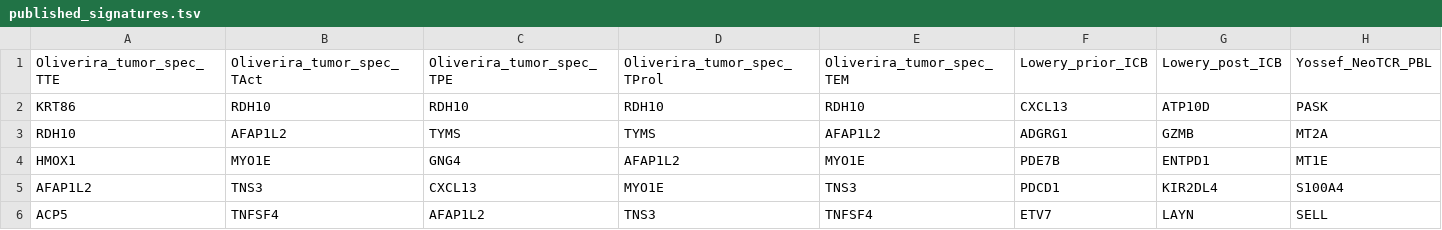
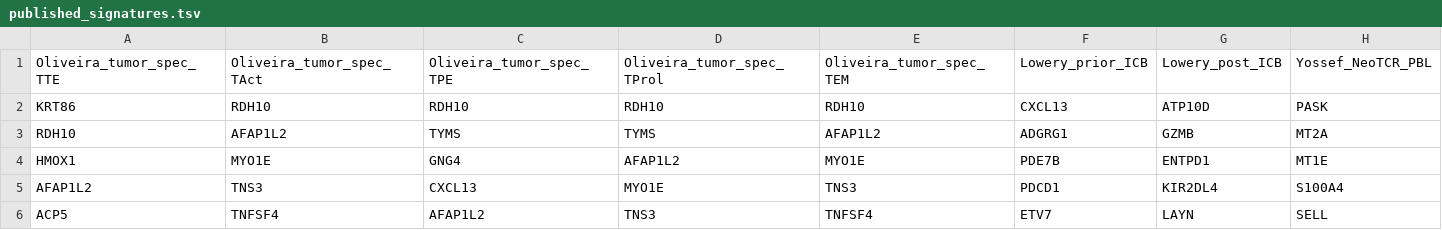
Before and after one commit to eprieto012/vhio136, a TSV file: data/aux/signatures/published_signatures.tsv, drawn as a sheet; only a part is shown; the diff names each change by its address in the sheet, - before the commit and + after, or states it on an @@ line.

```diff
--- a/data/aux/signatures/published_signatures.tsv
+++ b/data/aux/signatures/published_signatures.tsv
-A1: Oliverira_tumor_spec_TTE
+A1: Oliveira_tumor_spec_TTE
-B1: Oliverira_tumor_spec_TAct
+B1: Oliveira_tumor_spec_TAct
-C1: Oliverira_tumor_spec_TPE
+C1: Oliveira_tumor_spec_TPE
-D1: Oliverira_tumor_spec_TProl
+D1: Oliveira_tumor_spec_TProl
-E1: Oliverira_tumor_spec_TEM
+E1: Oliveira_tumor_spec_TEM
```
Also changed, not shown: 55 other files.
